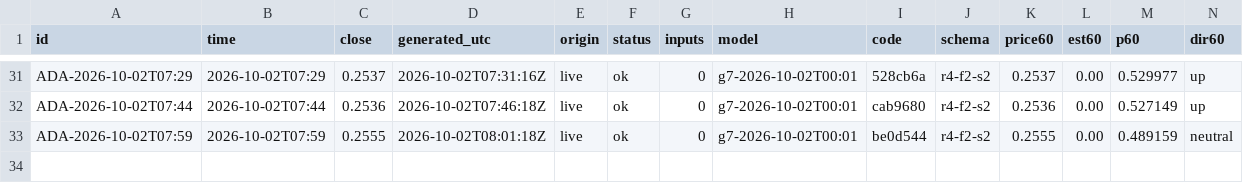
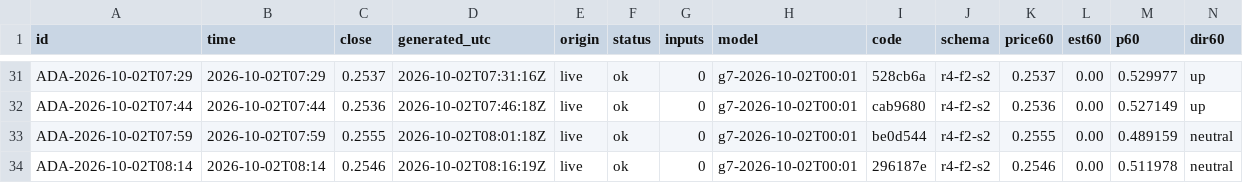
Before and after one commit to omidabduli/cardano-self-improving-prediction, a CSV file: data/predictions/2026-10-02.csv, drawn as a sheet; only a part is shown, gaps mark what is left out; rows hold the shown columns only; the diff names each change by its address in the sheet, - before the commit and + after, or states it on an @@ line.

```diff
--- a/data/predictions/2026-10-02.csv
+++ b/data/predictions/2026-10-02.csv
+row 34: ADA-2026-10-02T08:14 | 2026-10-02T08:14 | 0.2546 | 2026-10-02T08:16:19Z | live | ok | 0 | g7-2026-10-02T00:01 | 296187e | r4-f2-s2 | 0.2546 | 0.00 | 0.511978 | neutral
```
Also changed, not shown: 3 other files.
